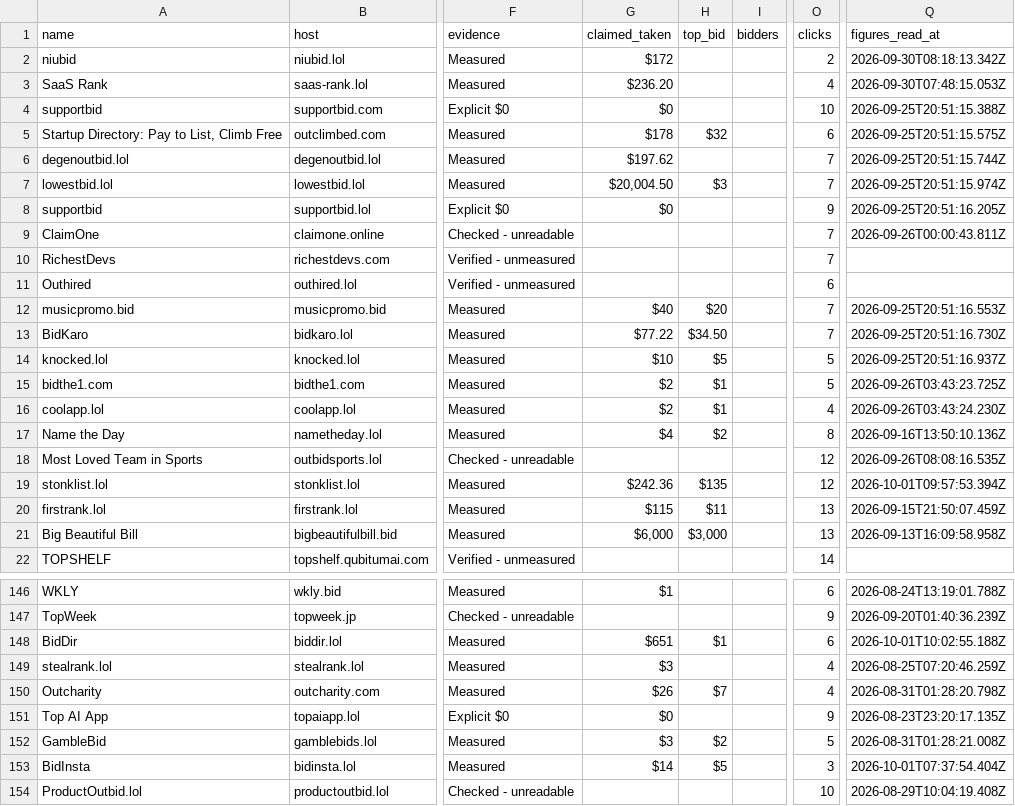
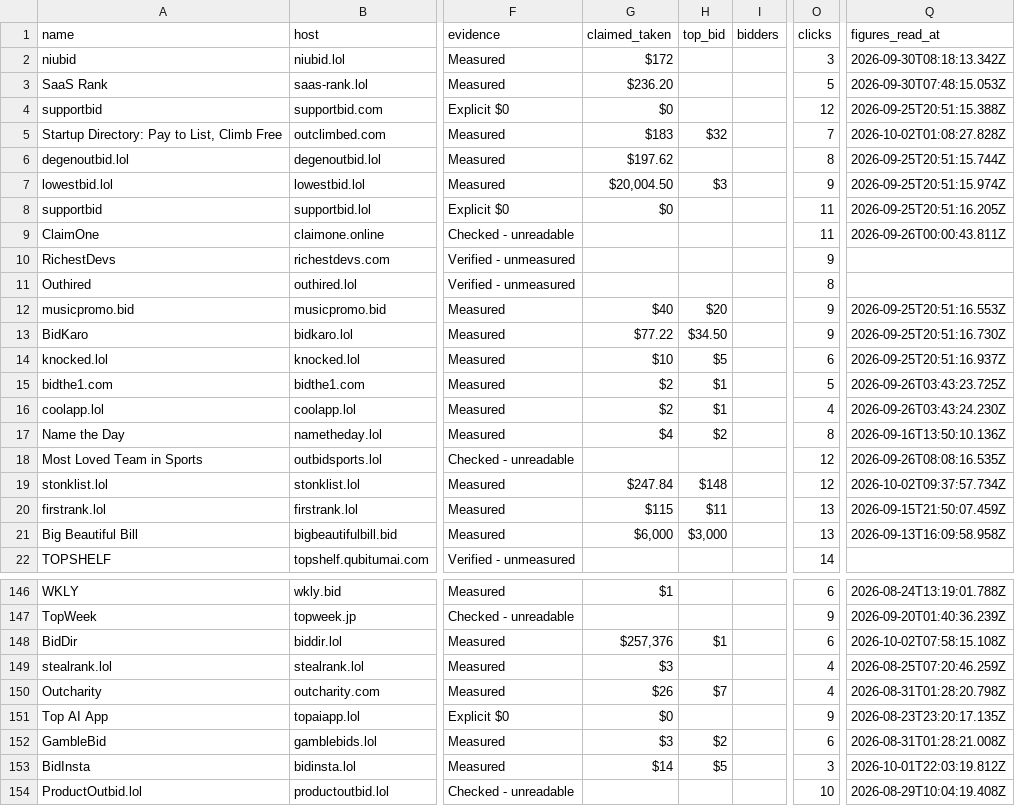
Before and after one commit to clickalex/Outbid.lol_copy_demo, a CSV file: data/outbid-market-inventory.csv, drawn as a sheet; only a part is shown, gaps mark what is left out; the diff covers the shown part only; the diff names each change by its address in the sheet, - before the commit and + after, or states it on an @@ line.

```diff
--- a/data/outbid-market-inventory.csv
+++ b/data/outbid-market-inventory.csv
-O2 (clicks): 2
+O2 (clicks): 3
-O3 (clicks): 4
+O3 (clicks): 5
-O4 (clicks): 10
+O4 (clicks): 12
-G5 (claimed_taken): $178
+G5 (claimed_taken): $183
-O5 (clicks): 6
+O5 (clicks): 7
-Q5 (figures_read_at): 2026-09-25T20:51:15.575Z
+Q5 (figures_read_at): 2026-10-02T01:08:27.828Z
-O6 (clicks): 7
+O6 (clicks): 8
-O7 (clicks): 7
+O7 (clicks): 9
-O8 (clicks): 9
+O8 (clicks): 11
-O9 (clicks): 7
+O9 (clicks): 11
-O10 (clicks): 7
+O10 (clicks): 9
-O11 (clicks): 6
+O11 (clicks): 8
-O12:O13 (clicks): 7
+O12:O13 (clicks): 9
-O14 (clicks): 5
+O14 (clicks): 6
-G19 (claimed_taken): $242.36
+G19 (claimed_taken): $247.84
-H19 (top_bid): $135
+H19 (top_bid): $148
-Q19 (figures_read_at): 2026-10-01T09:57:53.394Z
+Q19 (figures_read_at): 2026-10-02T09:37:57.734Z
-G148 (claimed_taken): $651
+G148 (claimed_taken): $257,376
-Q148 (figures_read_at): 2026-10-01T10:02:55.188Z
+Q148 (figures_read_at): 2026-10-02T07:58:15.108Z
-O152 (clicks): 5
+O152 (clicks): 6
-Q153 (figures_read_at): 2026-10-01T07:37:54.404Z
+Q153 (figures_read_at): 2026-10-01T22:03:19.812Z
```
Also changed, not shown: 25 edited cells elsewhere in this file, 4 other files.
